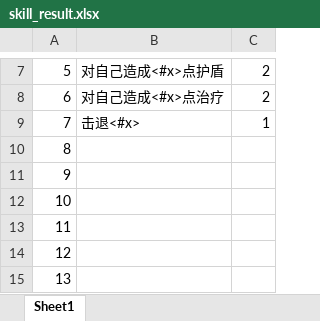
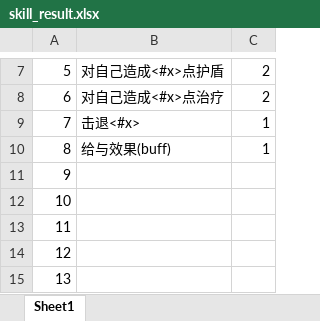
Before and after one commit to machaoTeam/LakeHeroConfig, an Excel workbook: excel/skill_result.xlsx, sheet Sheet1, drawn as a sheet; only a part is shown, gaps mark what is left out; values as stored, in another font and other column widths than the file's, no borders; the diff names each change by its address in the sheet, - before the commit and + after, or states it on an @@ line.

```diff
--- a/excel/skill_result.xlsx (sheet Sheet1)
+++ b/excel/skill_result.xlsx (sheet Sheet1)
-B10: (empty)
+B10: 给与效果(buff)
-C10: (empty)
+C10: 1
```
Also changed, not shown: excel/card.xlsx, excel/skill.xlsx, 1 other file.
